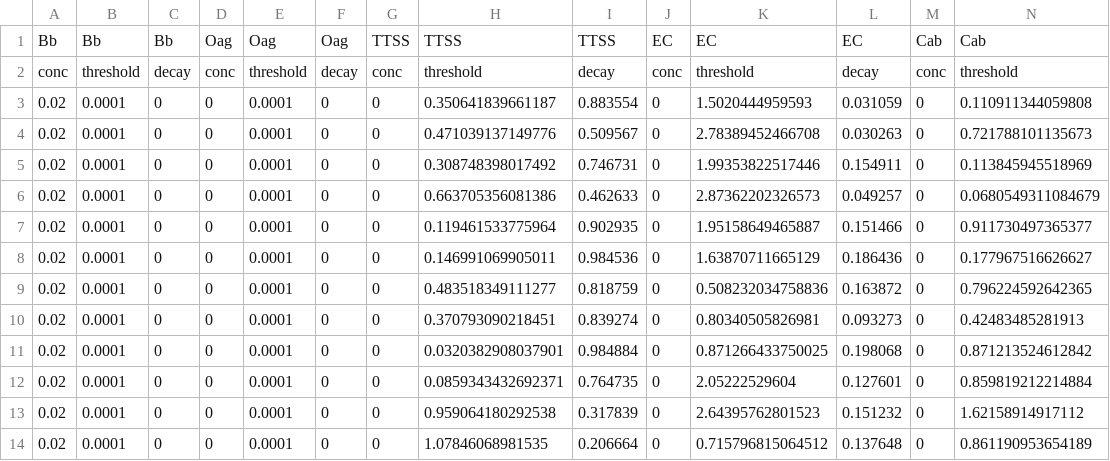
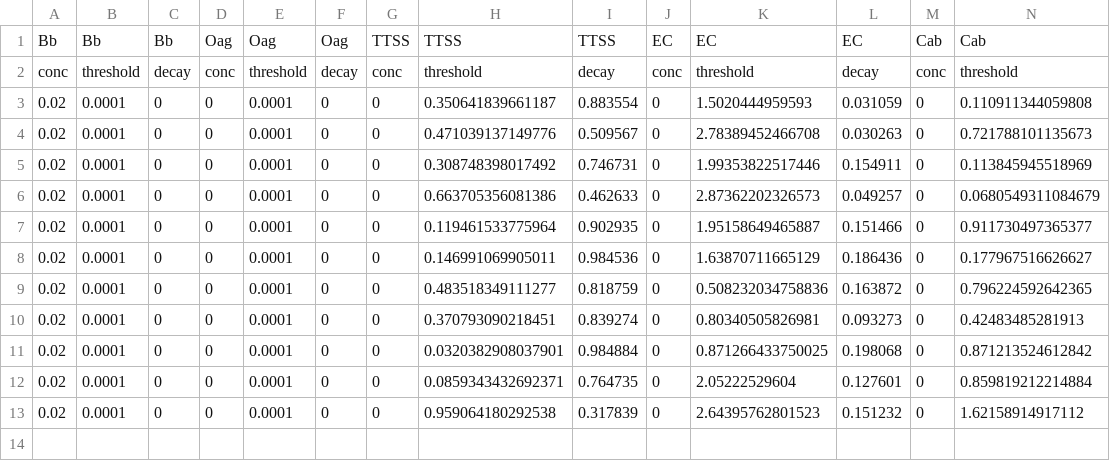
Before and after one commit to mazharhussain/booleannet, a CSV file: examples/juilee/Bb-concentration.csv, drawn as a sheet; only a part is shown; rows hold the shown columns only; the diff names each change by its address in the sheet, - before the commit and + after, or states it on an @@ line.

```diff
--- a/examples/juilee/Bb-concentration.csv
+++ b/examples/juilee/Bb-concentration.csv
-row 14: 0.02 | 0.0001 | 0 | 0 | 0.0001 | 0 | 0 | 1.07846068981535 | 0.206664 | 0 | 0.715796815064512 | 0.137648 | 0 | 0.861190953654189
```
Also changed, not shown: examples/juilee/Bb-compartmental.csv, 1 other file.
